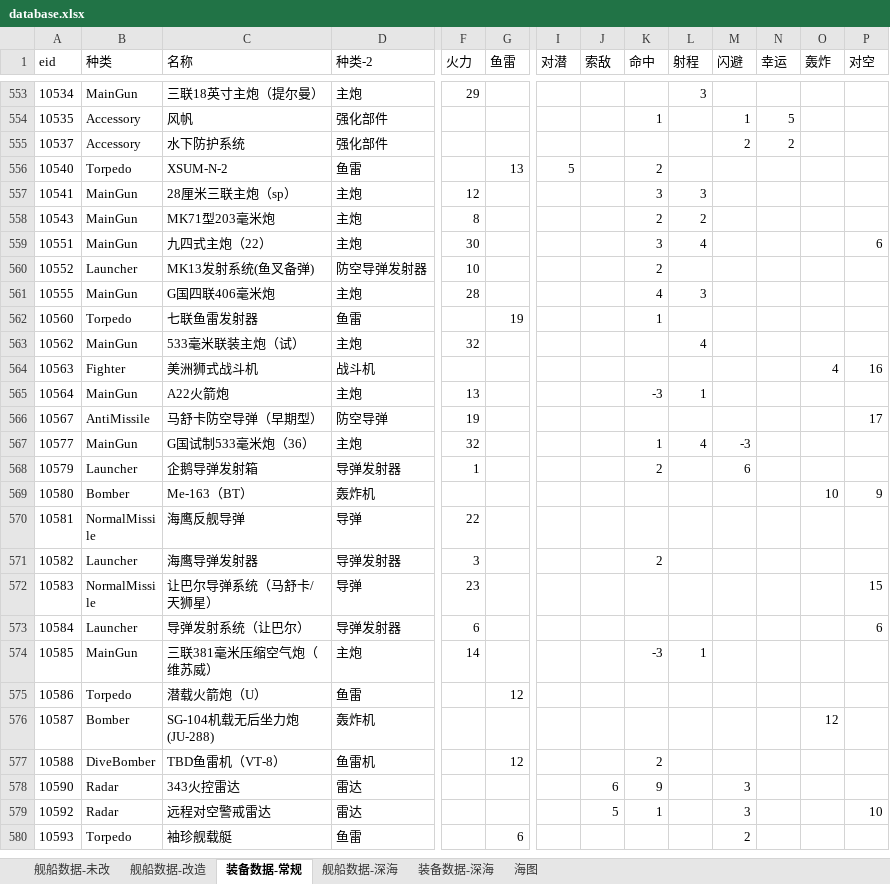
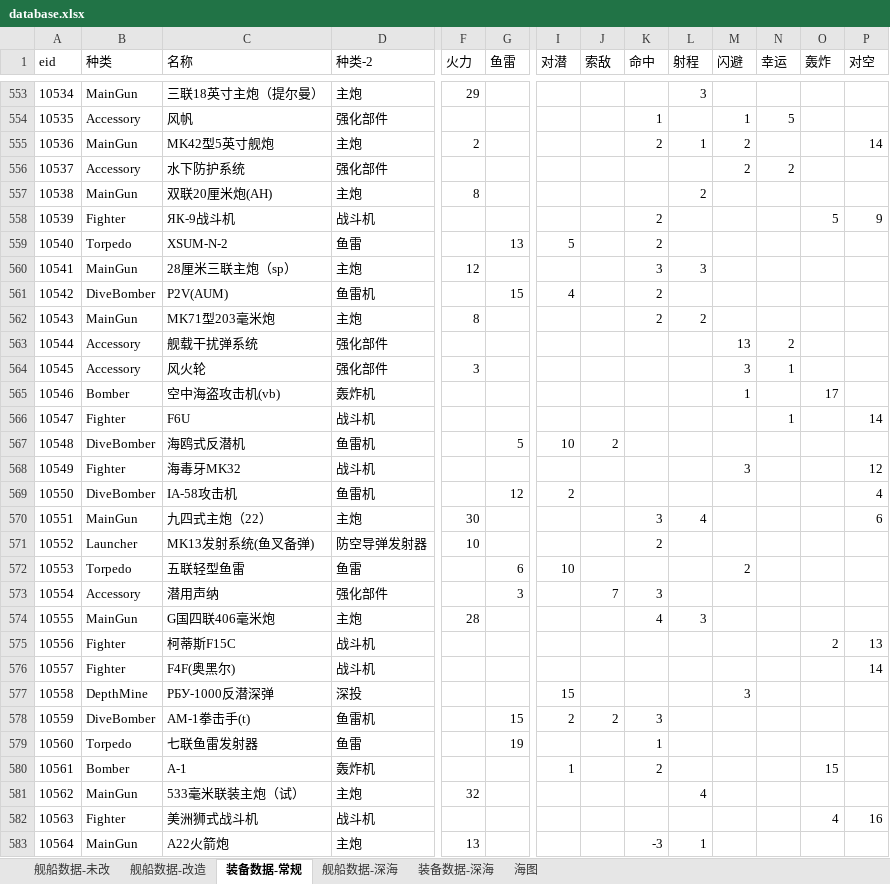
Before and after one commit to YinHeYuanZheng/WSGR_simulation, an Excel workbook: depend/ship/database.xlsx, sheet 装备数据-常规, drawn as a sheet; only a part is shown, gaps mark what is left out; the shorter side is filled out with more unchanged rows; values as stored, in another font and other column widths than the file's, no borders; rows hold the shown columns only; the diff covers the shown part only; the diff names each change by its address in the sheet, - before the commit and + after, or states it on an @@ line.

```diff
--- a/depend/ship/database.xlsx (sheet 装备数据-常规)
+++ b/depend/ship/database.xlsx (sheet 装备数据-常规)
+row 555: 10536 | MainGun | MK42型5英寸舰炮 | 主炮 | 2 |  |  |  | 2 | 1 | 2 |  |  | 14
+row 557: 10538 | MainGun | 双联20厘米炮(AH) | 主炮 | 8 |  |  |  |  | 2
+row 558: 10539 | Fighter | ЯК-9战斗机 | 战斗机 |  |  |  |  | 2 |  |  |  | 5 | 9
+row 561: 10542 | DiveBomber | P2V(AUM) | 鱼雷机 |  | 15 | 4 |  | 2
+row 563: 10544 | Accessory | 舰载干扰弹系统 | 强化部件 |  |  |  |  |  |  | 13 | 2
+row 564: 10545 | Accessory | 风火轮 | 强化部件 | 3 |  |  |  |  |  | 3 | 1
+row 565: 10546 | Bomber | 空中海盗攻击机(vb) | 轰炸机 |  |  |  |  |  |  | 1 |  | 17
+row 566: 10547 | Fighter | F6U | 战斗机 |  |  |  |  |  |  |  | 1 |  | 14
+row 567: 10548 | DiveBomber | 海鸥式反潜机 | 鱼雷机 |  | 5 | 10 | 2
+row 568: 10549 | Fighter | 海毒牙MK32 | 战斗机 |  |  |  |  |  |  | 3 |  |  | 12
+row 569: 10550 | DiveBomber | IA-58攻击机 | 鱼雷机 |  | 12 | 2 |  |  |  |  |  |  | 4
+row 572: 10553 | Torpedo | 五联轻型鱼雷 | 鱼雷 |  | 6 | 10 |  |  |  | 2
+row 573: 10554 | Accessory | 潜用声纳 | 强化部件 |  | 3 |  | 7 | 3
+row 575: 10556 | Fighter | 柯蒂斯F15C | 战斗机 |  |  |  |  |  |  |  |  | 2 | 13
+row 576: 10557 | Fighter | F4F(奥黑尔) | 战斗机 |  |  |  |  |  |  |  |  |  | 14
+row 577: 10558 | DepthMine | РБУ-1000反潜深弹 | 深投 |  |  | 15 |  |  |  | 3
+row 578: 10559 | DiveBomber | AM-1拳击手(t) | 鱼雷机 |  | 15 | 2 | 2 | 3
+row 580: 10561 | Bomber | A-1 | 轰炸机 |  |  | 1 |  | 2 |  |  |  | 15
```
Also changed, not shown: 34 added rows elsewhere in this sheet, sheet 舰船数据-改造, sheet 舰船数据-深海, sheet 舰船数据-未改, formulas that keep their value, 10 other files.
